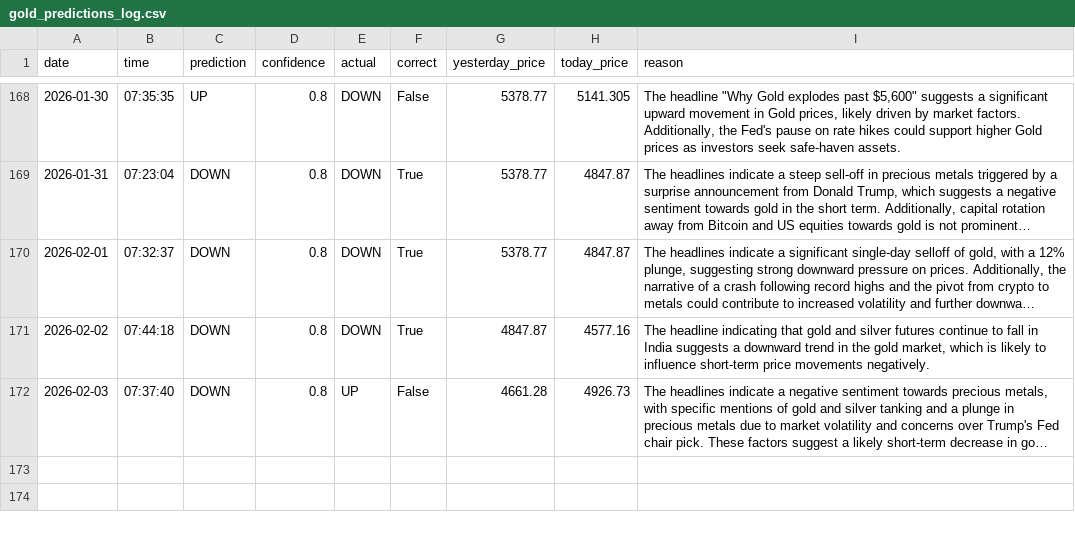
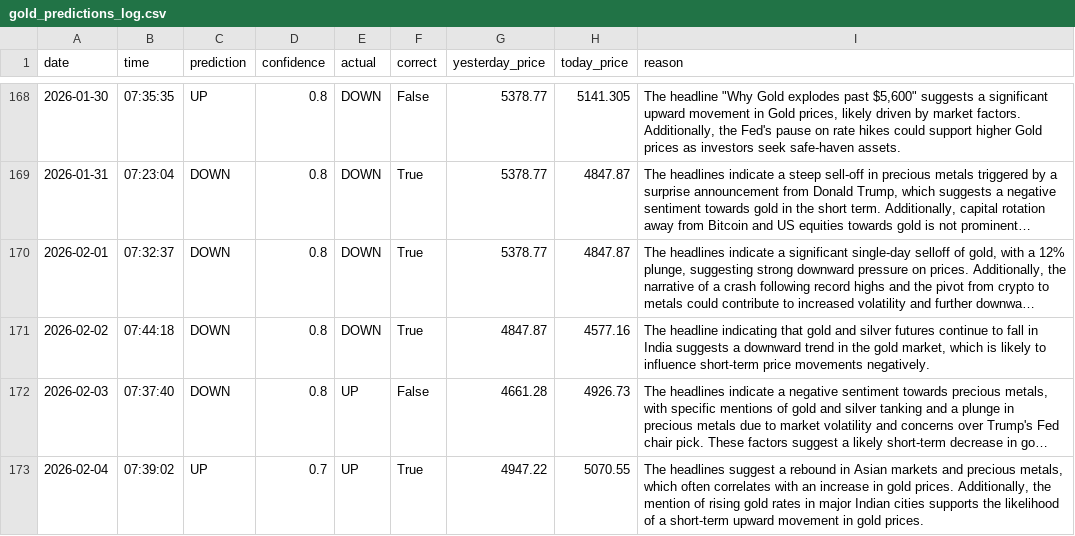
Before and after one commit to phoenixpeak/btc-predictor, a CSV file: gold_predictions_log.csv, drawn as a sheet; only a part is shown, gaps mark what is left out; long unchanged cells end in …; the diff names each change by its address in the sheet, - before the commit and + after, or states it on an @@ line.

```diff
--- a/gold_predictions_log.csv
+++ b/gold_predictions_log.csv
+row 173: 2026-02-04 | 07:39:02 | UP | 0.7 | UP | True | 4947.22 | 5070.55 | The headlines suggest a rebound in Asian markets and precious metals, which often correlates with an increase in gold prices. Additionally, the mention of rising gold rates in major Indian cities supports the likelihood of a short-term upward movement in gold prices.
```
Also changed, not shown: btc_predictions_log.csv.
